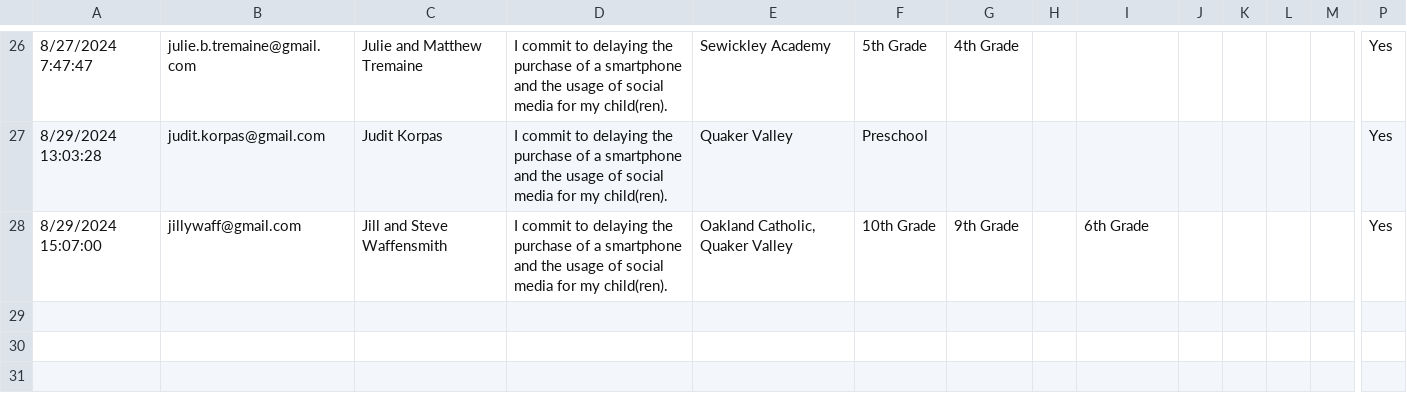
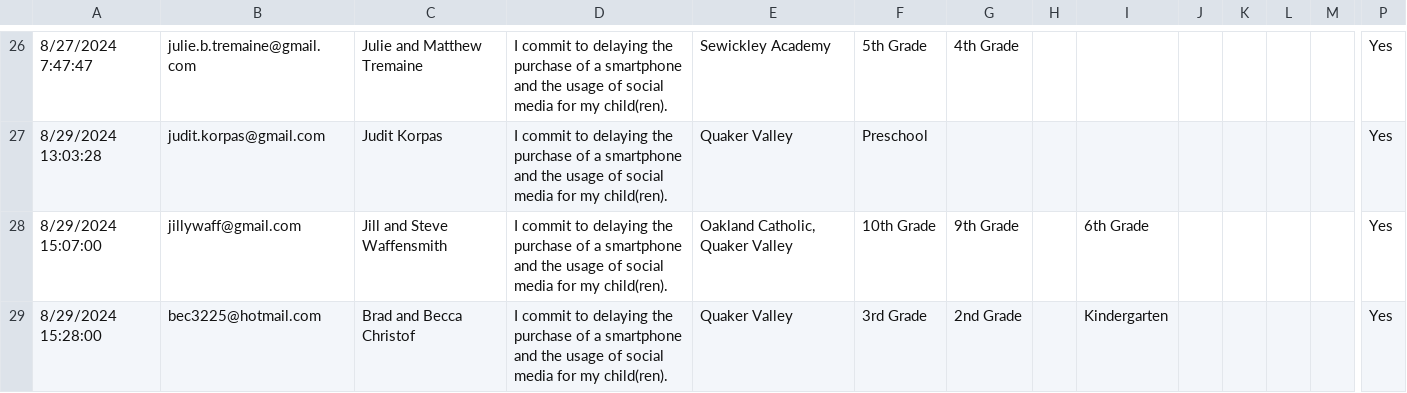
Before and after one commit to coxandrew/sewickleyunplugged, a CSV file: _data/families.csv, drawn as a sheet; only a part is shown, gaps mark what is left out; rows hold the shown columns only; the diff names each change by its address in the sheet, - before the commit and + after, or states it on an @@ line.

Commit message:
Update families.csv with the latest data

```diff
--- a/_data/families.csv
+++ b/_data/families.csv
+row 29: 8/29/2024 15:28:00 | bec3225@hotmail.com | Brad and Becca Christof | I commit to delaying the purchase of a smartphone and the usage of social media for my child(ren). | Quaker Valley | 3rd Grade | 2nd Grade |  | Kindergarten |  |  |  |  | Yes
```
